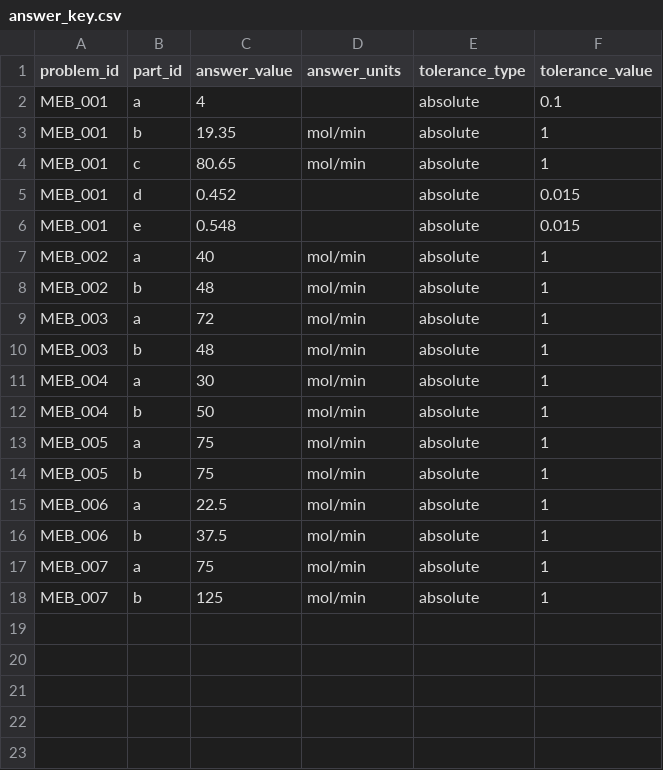
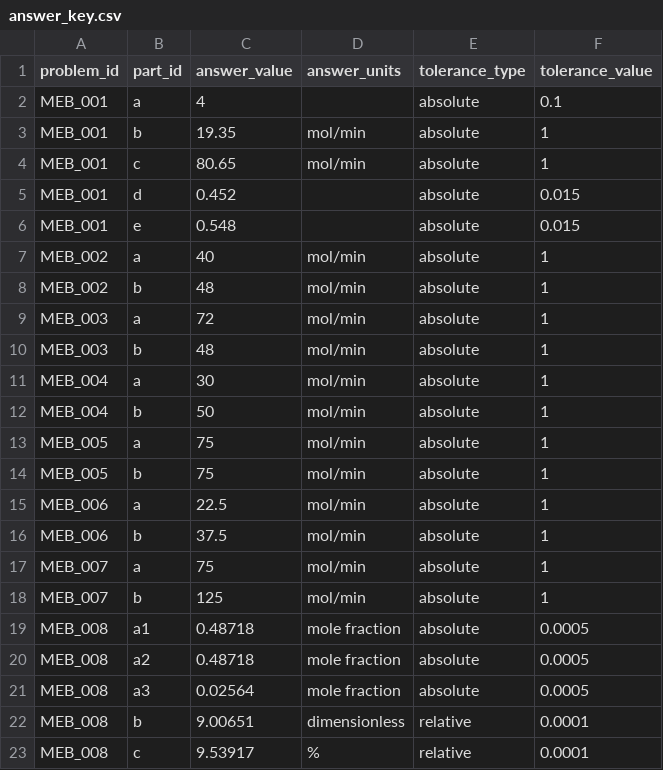
Before and after one commit to pepperceltics-sys/ChemE-Tutor, a CSV file: data/answer_key.csv, drawn as a sheet; the diff names each change by its address in the sheet, - before the commit and + after, or states it on an @@ line.

Commit message:
Update answer_key.csv

```diff
--- a/data/answer_key.csv
+++ b/data/answer_key.csv
+row 19: MEB_008 | a1 | 0.48718 | mole fraction | absolute | 0.0005
+row 20: MEB_008 | a2 | 0.48718 | mole fraction | absolute | 0.0005
+row 21: MEB_008 | a3 | 0.02564 | mole fraction | absolute | 0.0005
+row 22: MEB_008 | b | 9.00651 | dimensionless | relative | 0.0001
+row 23: MEB_008 | c | 9.53917 | % | relative | 0.0001
```
